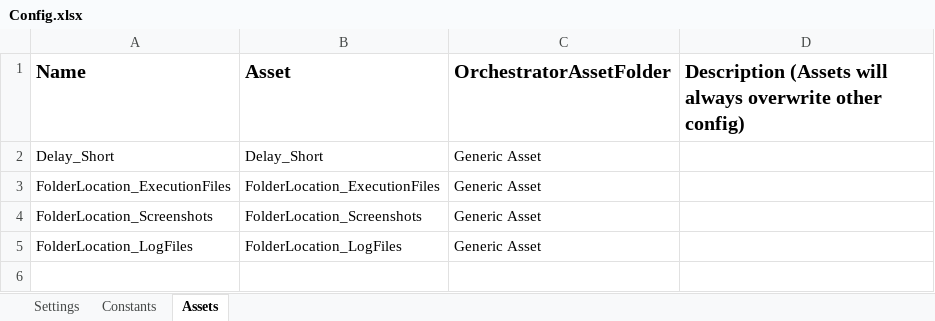
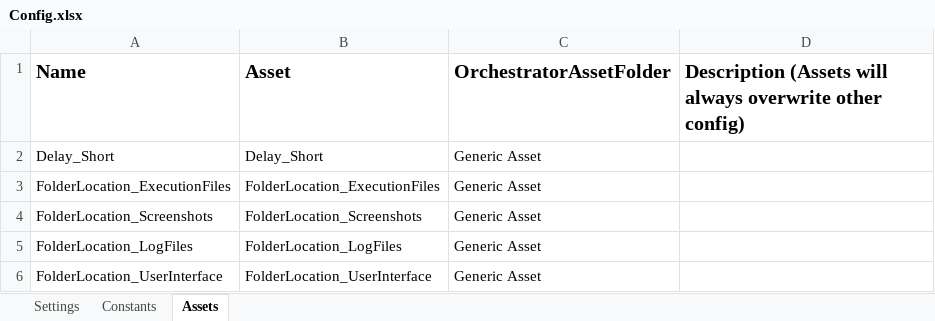
Before and after one commit to ACNChevron/UiPath_TestAutomation_GenericAsset, an Excel workbook: TestAutomation_GenericAsset/TestAutomation_GenericAsset_Performer/Data/Config.xlsx, sheet Assets, drawn as a sheet; values as stored, in another font and other column widths than the file's, no borders; the diff names each change by its address in the sheet, - before the commit and + after, or states it on an @@ line.

```diff
--- a/TestAutomation_GenericAsset/TestAutomation_GenericAsset_Performer/Data/Config.xlsx (sheet Assets)
+++ b/TestAutomation_GenericAsset/TestAutomation_GenericAsset_Performer/Data/Config.xlsx (sheet Assets)
+row 6: FolderLocation_UserInterface | FolderLocation_UserInterface | Generic Asset
```
Also changed, not shown: 13 other files.
